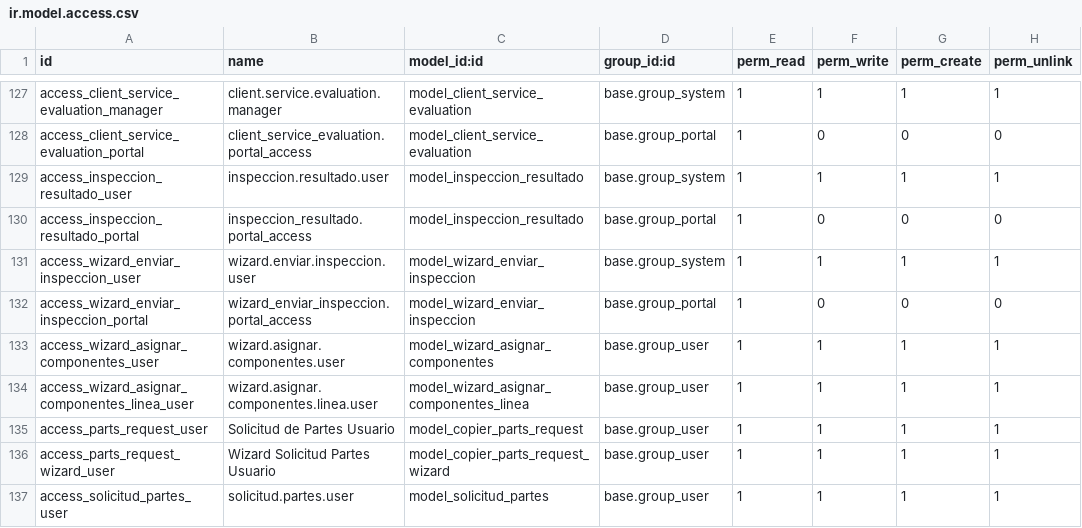
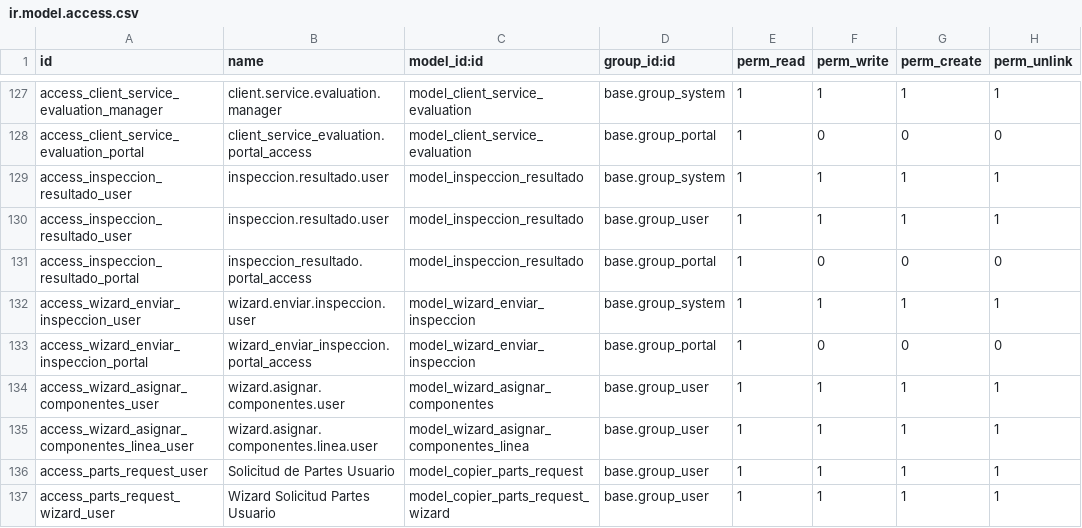
Before and after one commit to isidrovera/sat, a CSV file: security/ir.model.access.csv, drawn as a sheet; only a part is shown, gaps mark what is left out; the shorter side is filled out with more unchanged rows; the diff names each change by its address in the sheet, - before the commit and + after, or states it on an @@ line.

```diff
--- a/security/ir.model.access.csv
+++ b/security/ir.model.access.csv
+row 130: access_inspeccion_resultado_user | inspeccion.resultado.user | model_inspeccion_resultado | base.group_user | 1 | 1 | 1 | 1
```
Also changed, not shown: 1 other file.
